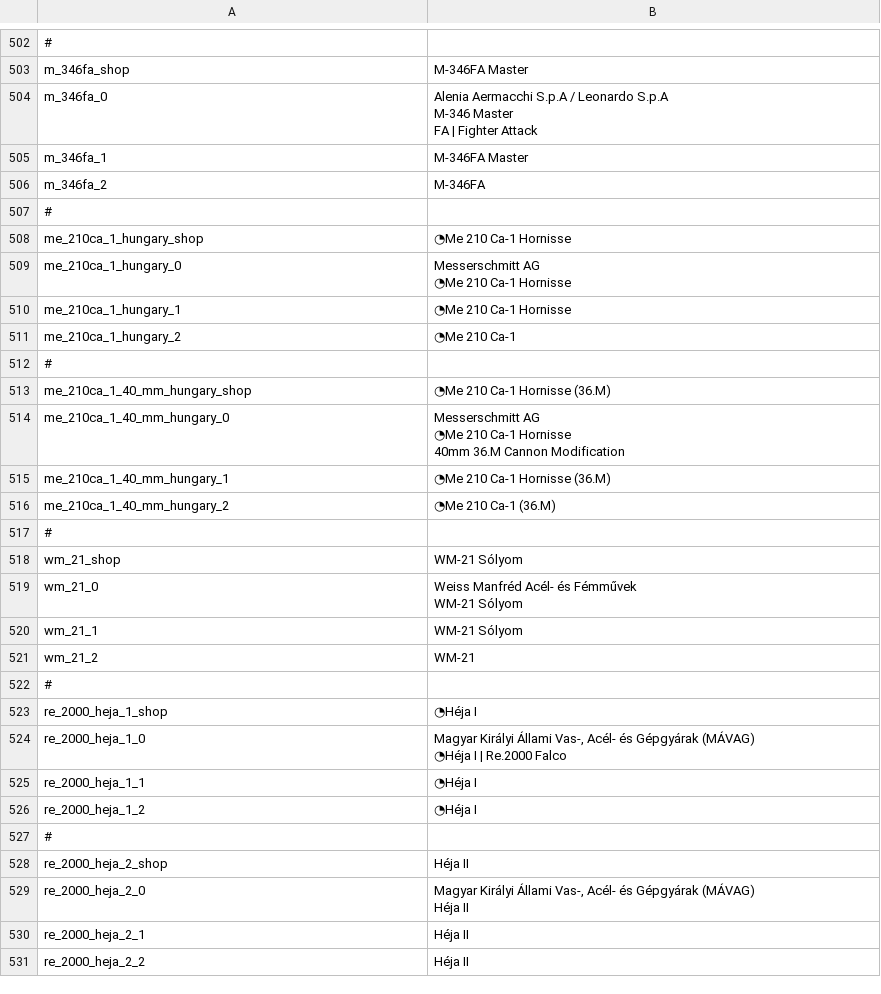
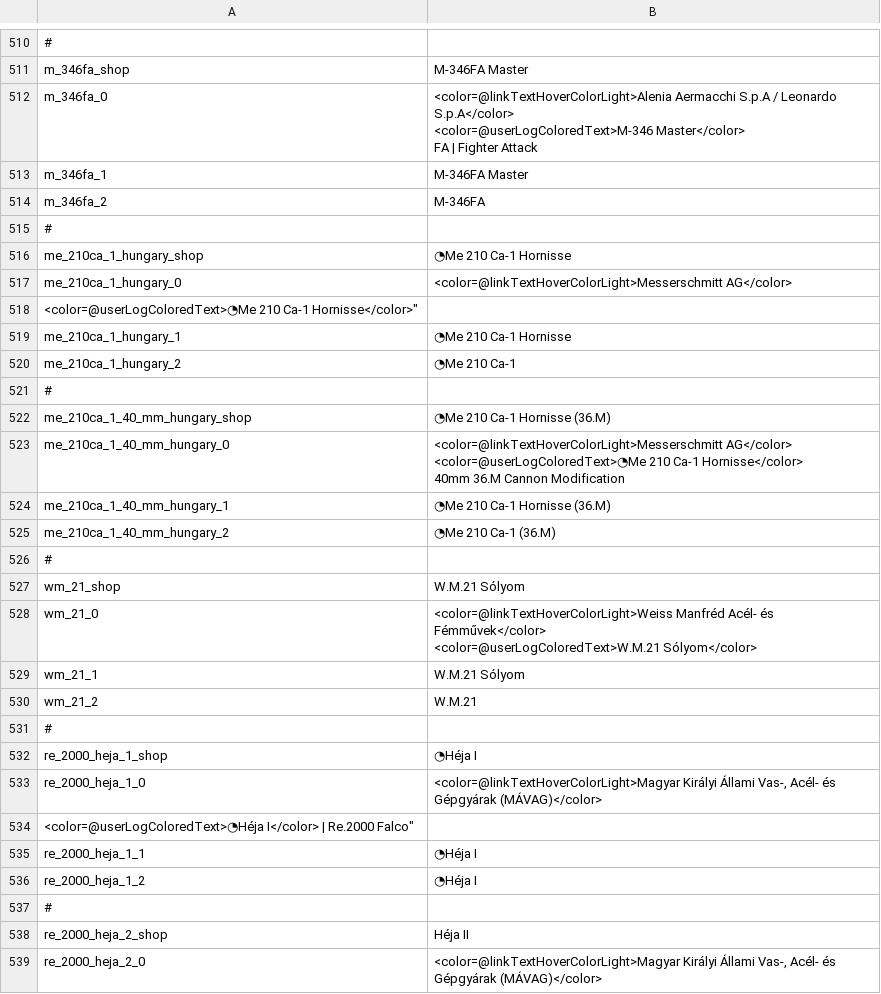
Before and after one commit to LordSyrupy/MaplesLocalization, a CSV file: Mod Files/syrup_units_it.csv, drawn as a sheet; only a part is shown, gaps mark what is left out; the shorter side is filled out with more unchanged rows; addresses are those after the commit; ↵ is a line break in a cell; the diff covers the shown part only; the diff names each change by its address in the sheet, - before the commit and + after, or states it on an @@ line.

```diff
--- a/Mod Files/syrup_units_it.csv
+++ b/Mod Files/syrup_units_it.csv
-B512: Alenia Aermacchi S.p.A / Leonardo S.p.A ↵ M-346 Master ↵ FA |…
+B512: <color=@linkTextHoverColorLight>Alenia Aermacchi S.p.A / Leonardo S.p.A</color> ↵ <color=@userLogColoredText>M-346 Master</color> ↵ FA |…
-B517: Messerschmitt AG ↵ ◔Me 210 Ca-1 Hornisse
+B517: <color=@linkTextHoverColorLight>Messerschmitt AG</color>
+row 518: <color=@userLogColoredText>◔Me 210 Ca-1 Hornisse</color>"
-B523: Messerschmitt AG ↵ ◔Me 210 Ca-1 Hornisse ↵ 40mm 36.M…
+B523: <color=@linkTextHoverColorLight>Messerschmitt AG</color> ↵ <color=@userLogColoredText>◔Me 210 Ca-1 Hornisse</color> ↵ 40mm 36.M…
-B527: WM-21 Sólyom
+B527: W.M.21 Sólyom
-B528: Weiss Manfréd Acél- és Fémművek ↵ WM-21 Sólyom
+B528: <color=@linkTextHoverColorLight>Weiss Manfréd Acél- és Fémművek</color> ↵ <color=@userLogColoredText>W.M.21 Sólyom</color>
-B529: WM-21 Sólyom
+B529: W.M.21 Sólyom
-B530: WM-21
+B530: W.M.21
-B533: Magyar Királyi Állami Vas-, Acél- és Gépgyárak (MÁVAG) ↵ ◔Héja I | Re.2000 Falco
+B533: <color=@linkTextHoverColorLight>Magyar Királyi Állami Vas-, Acél- és Gépgyárak (MÁVAG)</color>
+row 534: <color=@userLogColoredText>◔Héja I</color> | Re.2000 Falco"
-B539: Magyar Királyi Állami Vas-, Acél- és Gépgyárak (MÁVAG) ↵ Héja II
+B539: <color=@linkTextHoverColorLight>Magyar Királyi Állami Vas-, Acél- és Gépgyárak (MÁVAG)</color>
```
Also changed, not shown: 11 added rows and 5 edited cells elsewhere in this file, Mod Files/syrup_units_cn.csv, Mod Files/syrup_units_fr.csv, 2 other files.
